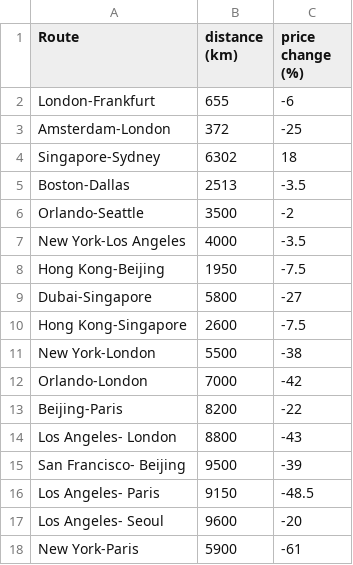
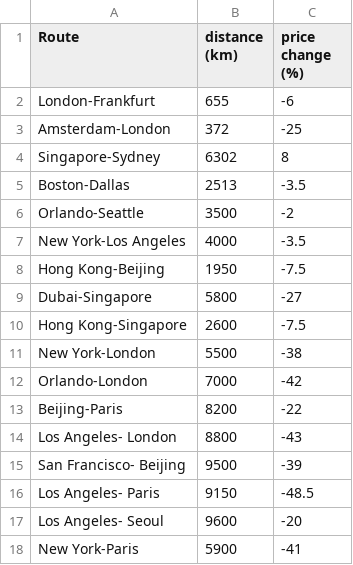
Before and after one commit to shreshthmohan/data-viz-d3, a CSV file: src/charts/fan/data.csv, drawn as a sheet.

Commit message:
fan: circles, data line label text, hover interaction

```diff
--- a/src/charts/fan/data.csv
+++ b/src/charts/fan/data.csv
@@ -3,3 +3,3 @@ London-Frankfurt,655,-6
 Amsterdam-London,372,-25
-Singapore-Sydney,6302,18
+Singapore-Sydney,6302,8
 Boston-Dallas,2513,-3.5
@@ -17,2 +17,2 @@ Los Angeles- Paris,9150,-48.5
 Los Angeles- Seoul,9600,-20
-New York-Paris,5900,-61
+New York-Paris,5900,-41
```
Also changed, not shown: 1 other file.
